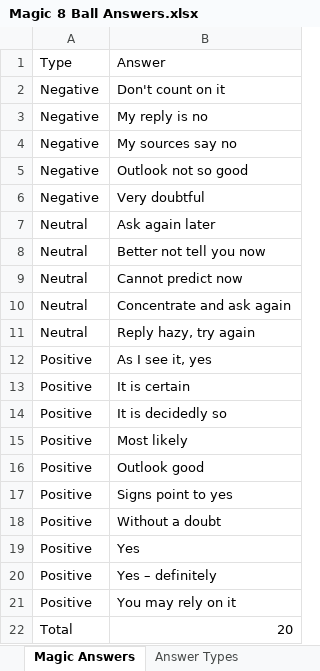
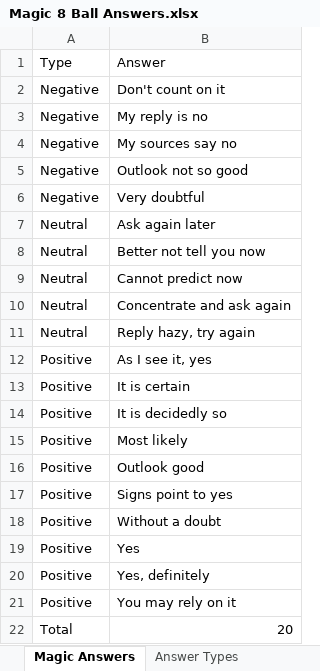
Before and after one commit to deanwiles/Magic-8-Ball, an Excel workbook: Magic 8 Ball Answers.xlsx, sheet Magic Answers, drawn as a sheet; values as stored, in another font and other column widths than the file's, no borders; table styles not drawn; the diff names each change by its address in the sheet, - before the commit and + after, or states it on an @@ line.

Commit message:
Create CSV file with Classic answers

```diff
--- a/Magic 8 Ball Answers.xlsx (sheet Magic Answers)
+++ b/Magic 8 Ball Answers.xlsx (sheet Magic Answers)
-B20: Yes – definitely
+B20: Yes, definitely
```
Also changed, not shown: 2 other files.
